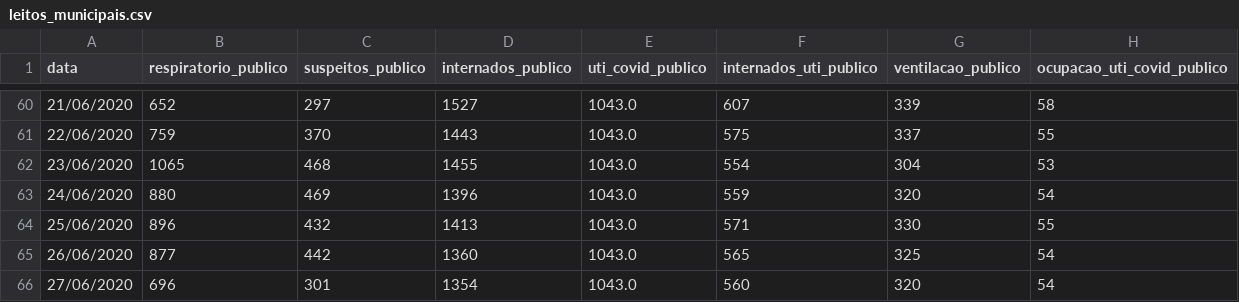
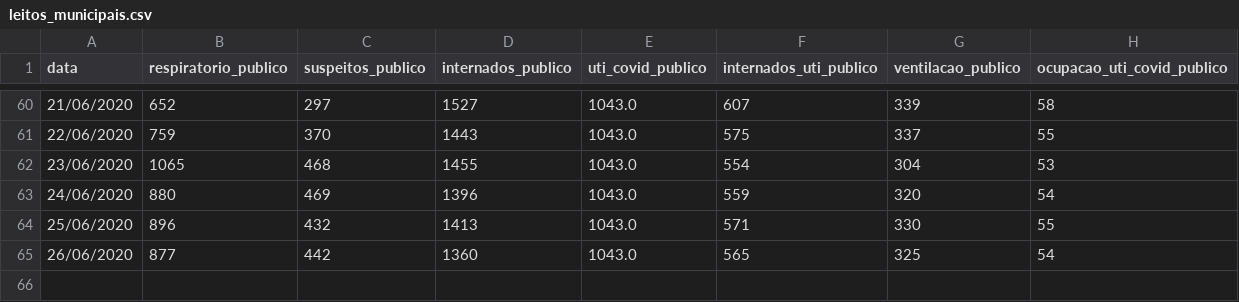
Before and after one commit to DaviSRodrigues/Covid-19-em-Sao-Paulo, a CSV file: dados/leitos_municipais.csv, drawn as a sheet; only a part is shown, gaps mark what is left out; the diff names each change by its address in the sheet, - before the commit and + after, or states it on an @@ line.

```diff
--- a/dados/leitos_municipais.csv
+++ b/dados/leitos_municipais.csv
-row 66: 27/06/2020 | 696 | 301 | 1354 | 1043.0 | 560 | 320 | 54
```
Also changed, not shown: dados/dados_cidade_sp.csv, dados/hospitais_campanha_sp.csv, 39 other files.
